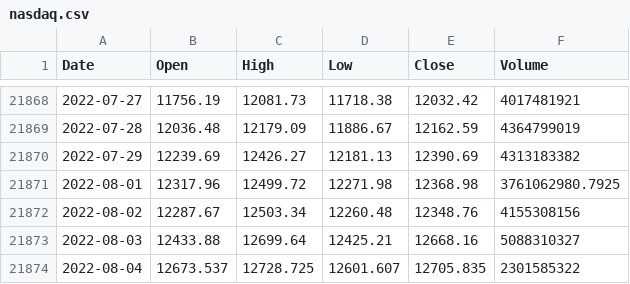
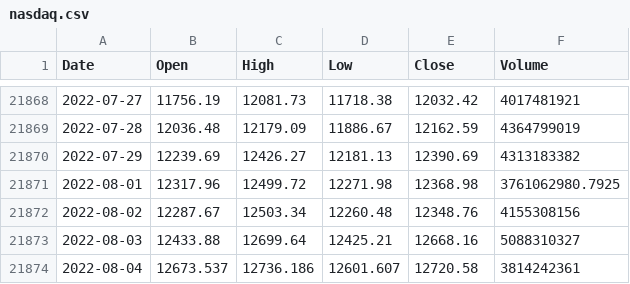
Before and after one commit to KwangYeol/stock-now, a CSV file: index/nasdaq.csv, drawn as a sheet; only a part is shown, gaps mark what is left out.

```diff
--- a/index/nasdaq.csv
+++ b/index/nasdaq.csv
@@ -21873,2 +21873,2 @@ Date,Open,High,Low,Close,Volume
 2022-08-03,12433.88,12699.64,12425.21,12668.16,5088310327
-2022-08-04,12673.537,12728.725,12601.607,12705.835,2301585322
+2022-08-04,12673.537,12736.186,12601.607,12720.58,3814242361
```
Also changed, not shown: 2 other files.
